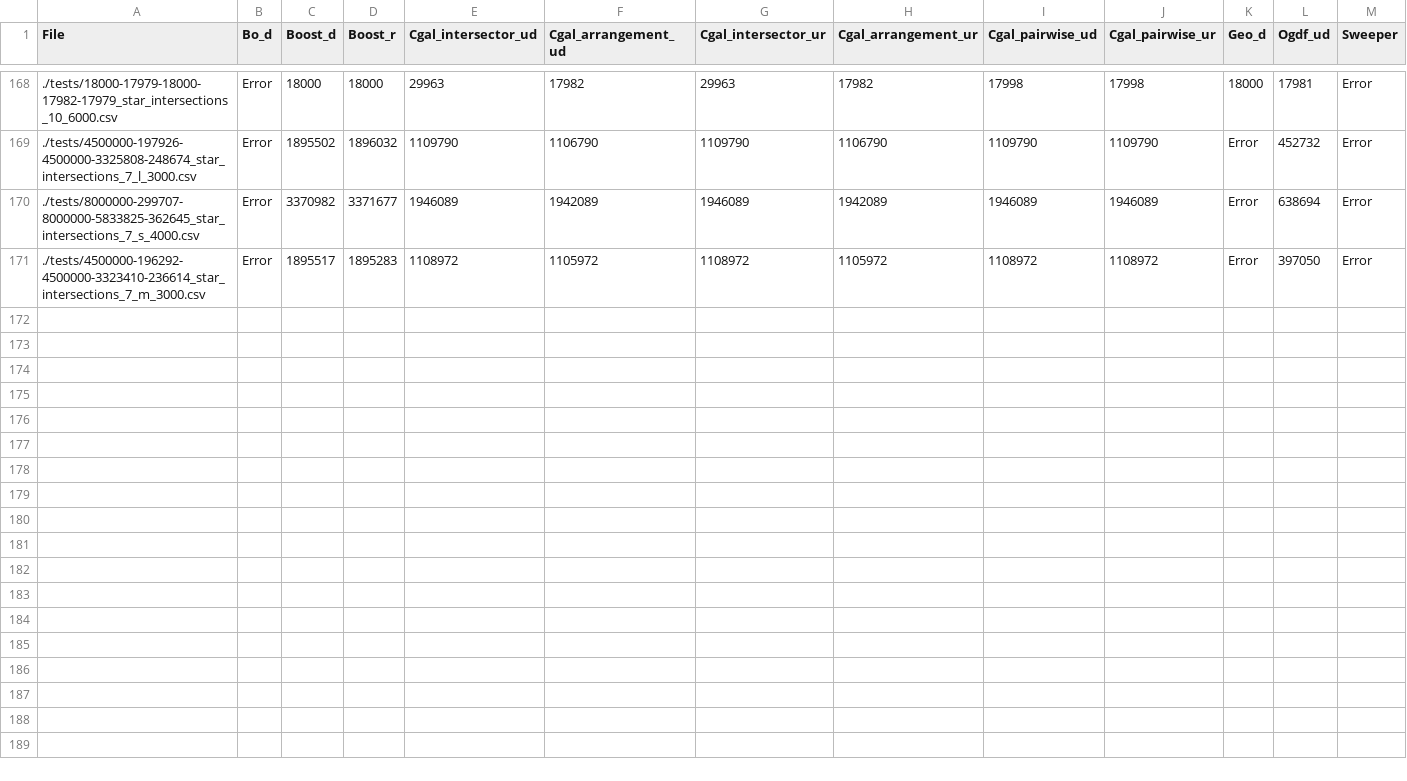
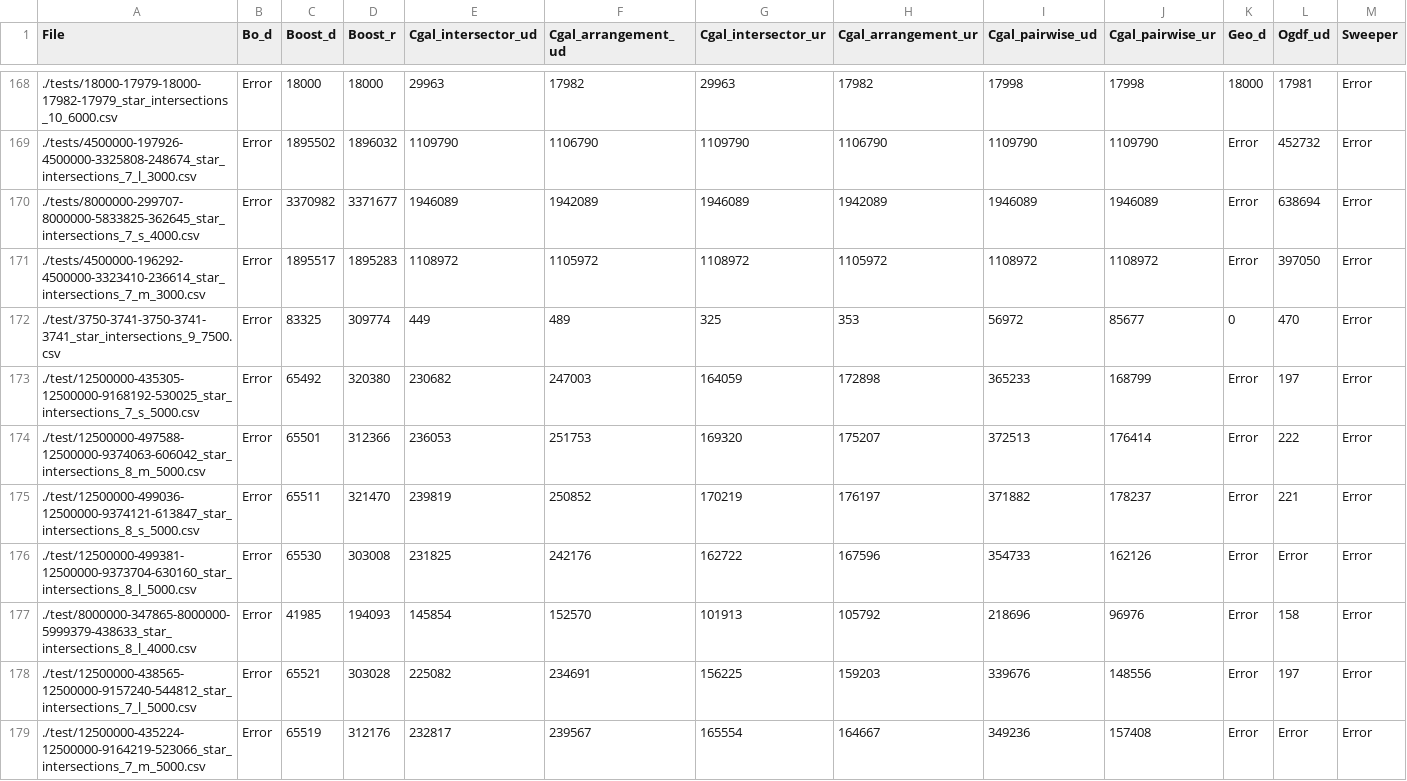
Before and after one commit to NiciiA/segment-intersection-tester, a CSV file: results/results.csv, drawn as a sheet; only a part is shown, gaps mark what is left out; the diff names each change by its address in the sheet, - before the commit and + after, or states it on an @@ line.

Commit message:
Update results.csv

```diff
--- a/results/results.csv
+++ b/results/results.csv
+row 172: ./test/3750-3741-3750-3741-3741_star_intersections_9_7500.csv | Error | 83325 | 309774 | 449 | 489 | 325 | 353 | 56972 | 85677 | 0 | 470 | Error
+row 173: ./test/12500000-435305-12500000-9168192-530025_star_intersections_7_s_5000.csv | Error | 65492 | 320380 | 230682 | 247003 | 164059 | 172898 | 365233 | 168799 | Error | 197 | Error
+row 174: ./test/12500000-497588-12500000-9374063-606042_star_intersections_8_m_5000.csv | Error | 65501 | 312366 | 236053 | 251753 | 169320 | 175207 | 372513 | 176414 | Error | 222 | Error
+row 175: ./test/12500000-499036-12500000-9374121-613847_star_intersections_8_s_5000.csv | Error | 65511 | 321470 | 239819 | 250852 | 170219 | 176197 | 371882 | 178237 | Error | 221 | Error
+row 176: ./test/12500000-499381-12500000-9373704-630160_star_intersections_8_l_5000.csv | Error | 65530 | 303008 | 231825 | 242176 | 162722 | 167596 | 354733 | 162126 | Error | Error | Error
+row 177: ./test/8000000-347865-8000000-5999379-438633_star_intersections_8_l_4000.csv | Error | 41985 | 194093 | 145854 | 152570 | 101913 | 105792 | 218696 | 96976 | Error | 158 | Error
+row 178: ./test/12500000-438565-12500000-9157240-544812_star_intersections_7_l_5000.csv | Error | 65521 | 303028 | 225082 | 234691 | 156225 | 159203 | 339676 | 148556 | Error | 197 | Error
+row 179: ./test/12500000-435224-12500000-9164219-523066_star_intersections_7_m_5000.csv | Error | 65519 | 312176 | 232817 | 239567 | 165554 | 164667 | 349236 | 157408 | Error | Error | Error
```
